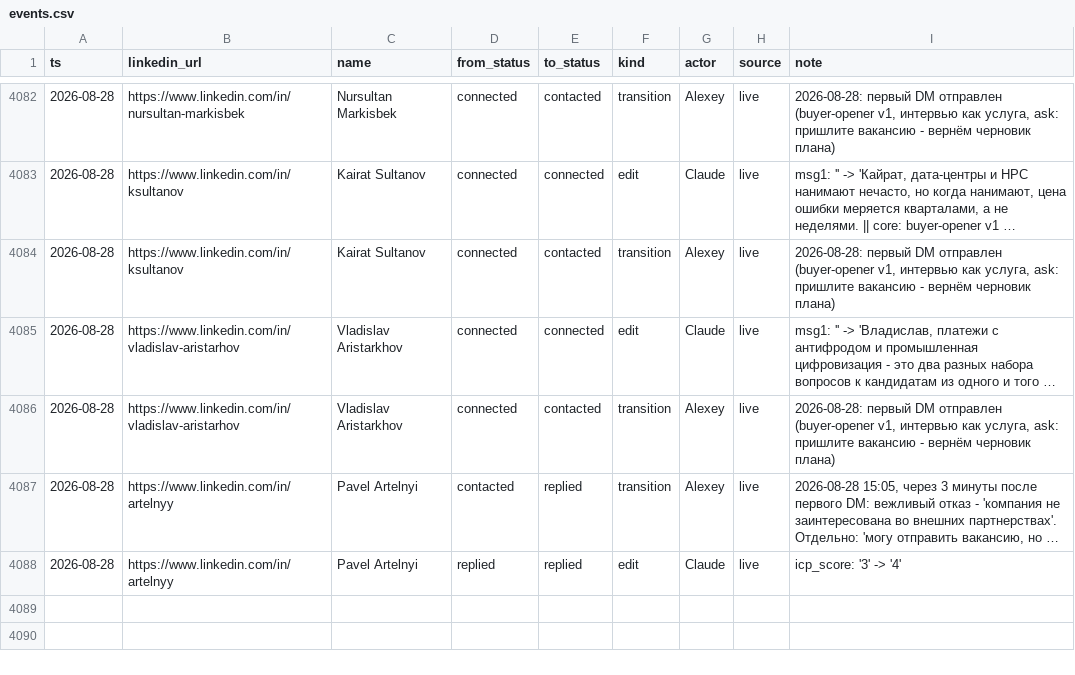
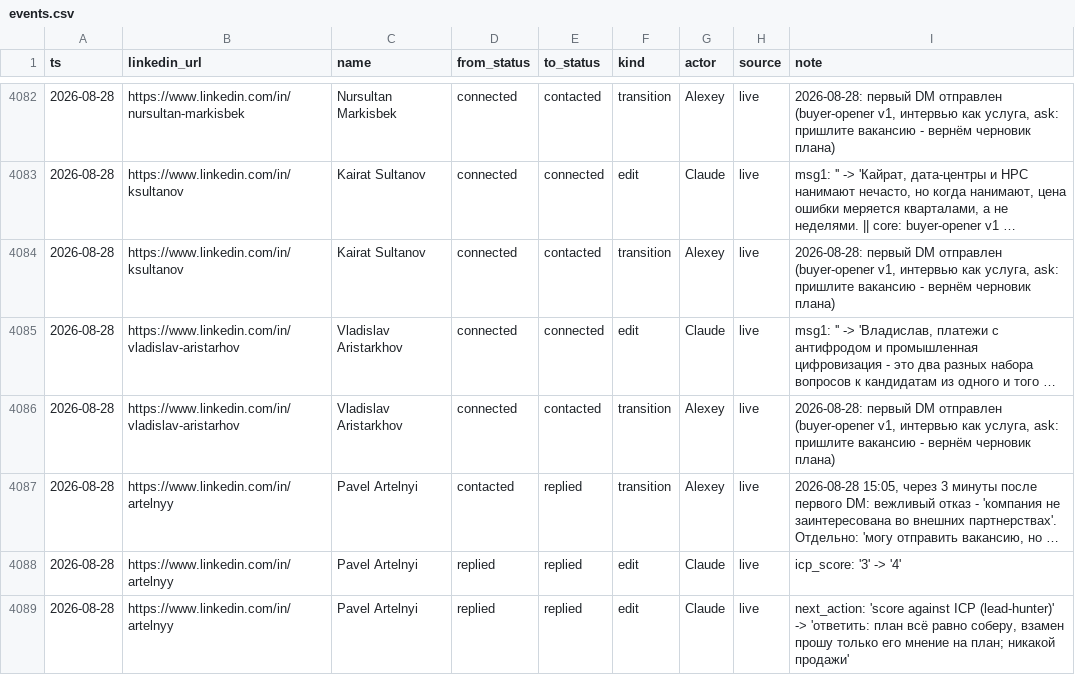
Before and after one commit to aborovkov/hiresignal_sales_brain, a CSV file: crm/events.csv, drawn as a sheet; only a part is shown, gaps mark what is left out; long unchanged cells end in …; the diff names each change by its address in the sheet, - before the commit and + after, or states it on an @@ line.

```diff
--- a/crm/events.csv
+++ b/crm/events.csv
+row 4089: 2026-08-28 | https://www.linkedin.com/in/artelnyy | Pavel Artelnyi | replied | replied | edit | Claude | live | next_action: 'score against ICP (lead-hunter)' -> 'ответить: план всё равно соберу, взамен прошу только его мнение на план; никакой продажи'
```
Also changed, not shown: crm/leads.csv.
